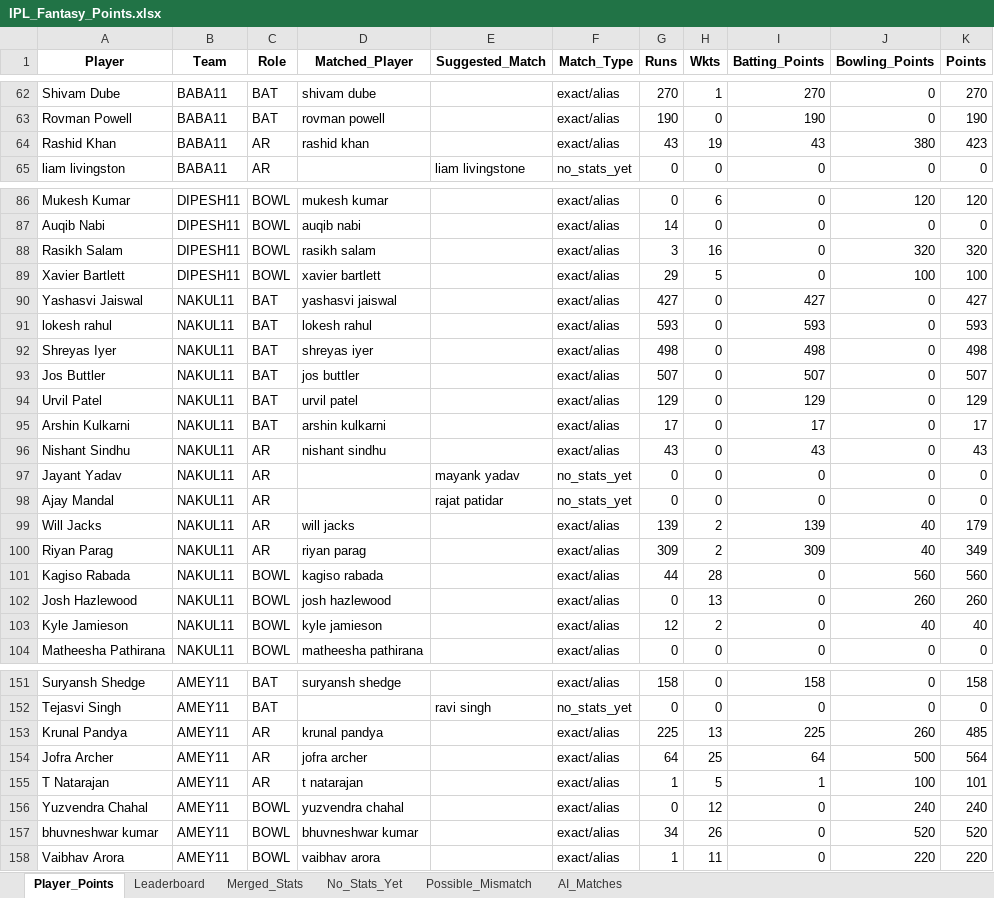
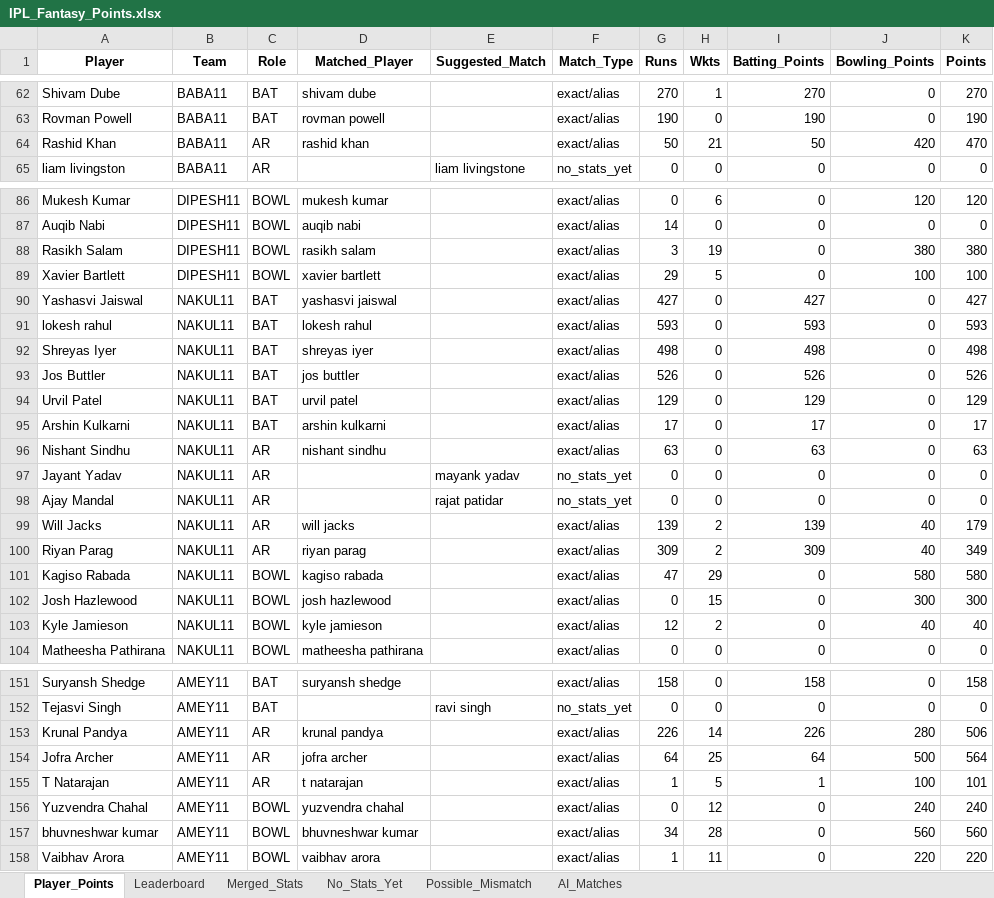
Before and after one commit to aaravmody/shroff-hundred-auction, an Excel workbook: IPL_Fantasy_Points.xlsx, sheet Player_Points, drawn as a sheet; only a part is shown, gaps mark what is left out; values as stored, in another font and other column widths than the file's, no borders; the diff covers the shown part only; the diff names each change by its address in the sheet, - before the commit and + after, or states it on an @@ line.

```diff
--- a/IPL_Fantasy_Points.xlsx (sheet Player_Points)
+++ b/IPL_Fantasy_Points.xlsx (sheet Player_Points)
-G64 (Runs): 43
+G64 (Runs): 50
-H64 (Wkts): 19
+H64 (Wkts): 21
-I64 (Batting_Points): 43
+I64 (Batting_Points): 50
-J64 (Bowling_Points): 380
+J64 (Bowling_Points): 420
-K64 (Points): 423
+K64 (Points): 470
-H88 (Wkts): 16
+H88 (Wkts): 19
-J88 (Bowling_Points): 320
+J88 (Bowling_Points): 380
-K88 (Points): 320
+K88 (Points): 380
-G93 (Runs): 507
+G93 (Runs): 526
-I93 (Batting_Points): 507
+I93 (Batting_Points): 526
-K93 (Points): 507
+K93 (Points): 526
-G96 (Runs): 43
+G96 (Runs): 63
-I96 (Batting_Points): 43
+I96 (Batting_Points): 63
-K96 (Points): 43
+K96 (Points): 63
-G101 (Runs): 44
+G101 (Runs): 47
-H101 (Wkts): 28
+H101 (Wkts): 29
-J101 (Bowling_Points): 560
+J101 (Bowling_Points): 580
-K101 (Points): 560
+K101 (Points): 580
-H102 (Wkts): 13
+H102 (Wkts): 15
-J102 (Bowling_Points): 260
+J102 (Bowling_Points): 300
-K102 (Points): 260
+K102 (Points): 300
-G153 (Runs): 225
+G153 (Runs): 226
-H153 (Wkts): 13
+H153 (Wkts): 14
-I153 (Batting_Points): 225
+I153 (Batting_Points): 226
-J153 (Bowling_Points): 260
+J153 (Bowling_Points): 280
-K153 (Points): 485
+K153 (Points): 506
-H157 (Wkts): 26
+H157 (Wkts): 28
-J157 (Bowling_Points): 520
+J157 (Bowling_Points): 560
-K157 (Points): 520
+K157 (Points): 560
```
Also changed, not shown: 36 edited cells elsewhere in this sheet, sheet Merged_Stats, sheet Leaderboard, ipl_stats_2026.xlsx, 3 other files.
